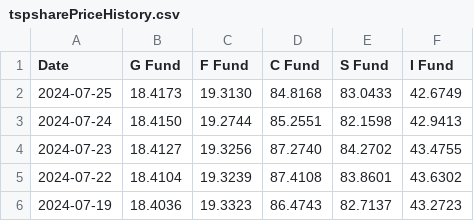
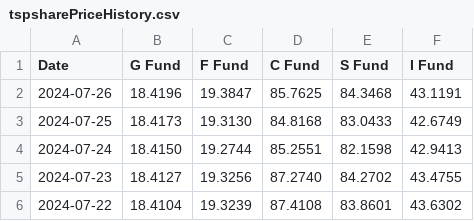
Before and after one commit to mckelvym/tsp_prices, a CSV file: tspsharePriceHistory.csv, drawn as a sheet; only a part is shown; the shorter side is filled out with more unchanged rows; the diff names each change by its address in the sheet, - before the commit and + after, or states it on an @@ line.

Commit message:
Daily update tspsharePriceHistory20240727.csv

```diff
--- a/tspsharePriceHistory.csv
+++ b/tspsharePriceHistory.csv
+row 2: 2024-07-26 | 18.4196 | 19.3847 | 85.7625 | 84.3468 | 43.1191
```
Also changed, not shown: 1 other file.
